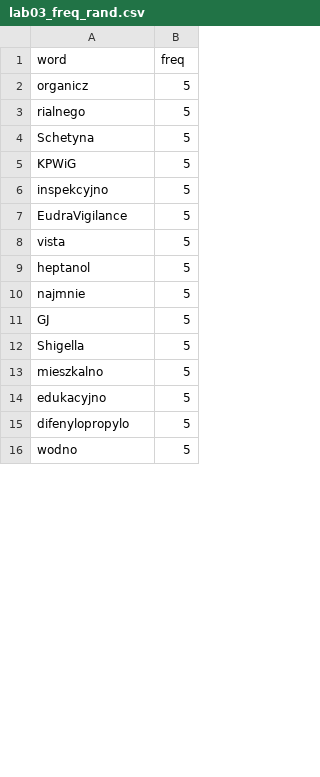
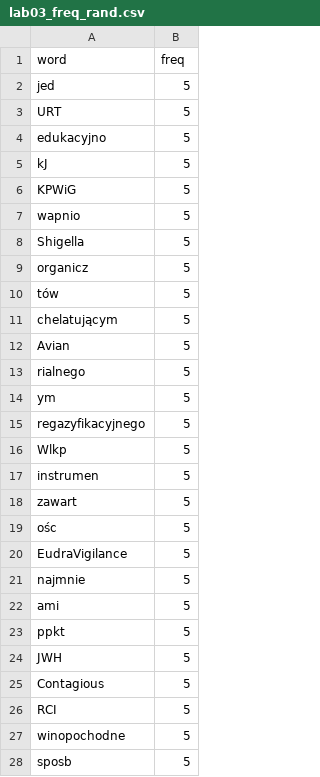
Before and after one commit to grzes5003/MgrSem2, a CSV file: NLP/results/lab03/lab03_freq_rand.csv, drawn as a sheet; only a part is shown; the shorter side is filled out with more unchanged rows; the diff covers the shown part only.

```diff
--- a/NLP/results/lab03/lab03_freq_rand.csv
+++ b/NLP/results/lab03/lab03_freq_rand.csv
@@ -1,15 +1,28 @@
 word,freq
+jed,5
+URT,5
+edukacyjno,5
+kJ,5
+KPWiG,5
+wapnio,5
+Shigella,5
 organicz,5
+tów,5
+chelatującym,5
+Avian,5
 rialnego,5
-Schetyna,5
-KPWiG,5
-inspekcyjno,5
+ym,5
+regazyfikacyjnego,5
+Wlkp,5
+instrumen,5
+zawart,5
+ośc,5
 EudraVigilance,5
-vista,5
-heptanol,5
 najmnie,5
-GJ,5
-Shigella,5
-mieszkalno,5
-edukacyjno,5
-difenylopropylo,5
+ami,5
+ppkt,5
+JWH,5
+Contagious,5
+RCI,5
+winopochodne,5
+sposb,5
```
Also changed, not shown: 1 added row, 7 removed rows and 1 edited cell elsewhere in this file, 5 other files.
